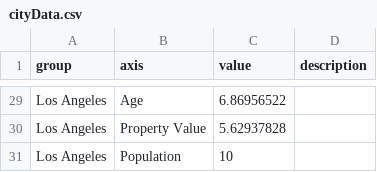
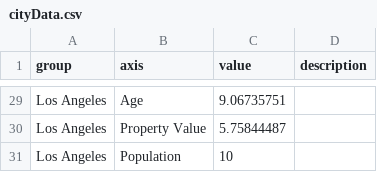
Before and after one commit to brandonlee503/Information-Visualization, a CSV file: project1/cityData.csv, drawn as a sheet; only a part is shown, gaps mark what is left out; the diff covers the shown part only; the diff names each change by its address in the sheet, - before the commit and + after, or states it on an @@ line.

```diff
--- a/project1/cityData.csv
+++ b/project1/cityData.csv
-C29 (value): 6.86956522
+C29 (value): 9.06735751
-C30 (value): 5.62937828
+C30 (value): 5.75844487
```
Also changed, not shown: 23 edited cells elsewhere in this file, 1 other file.
